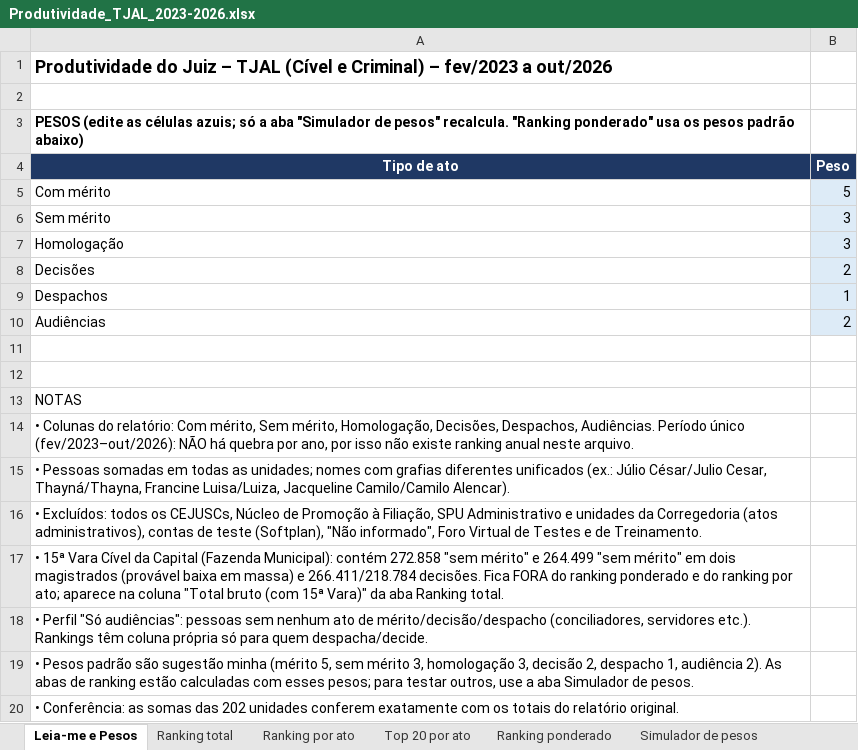
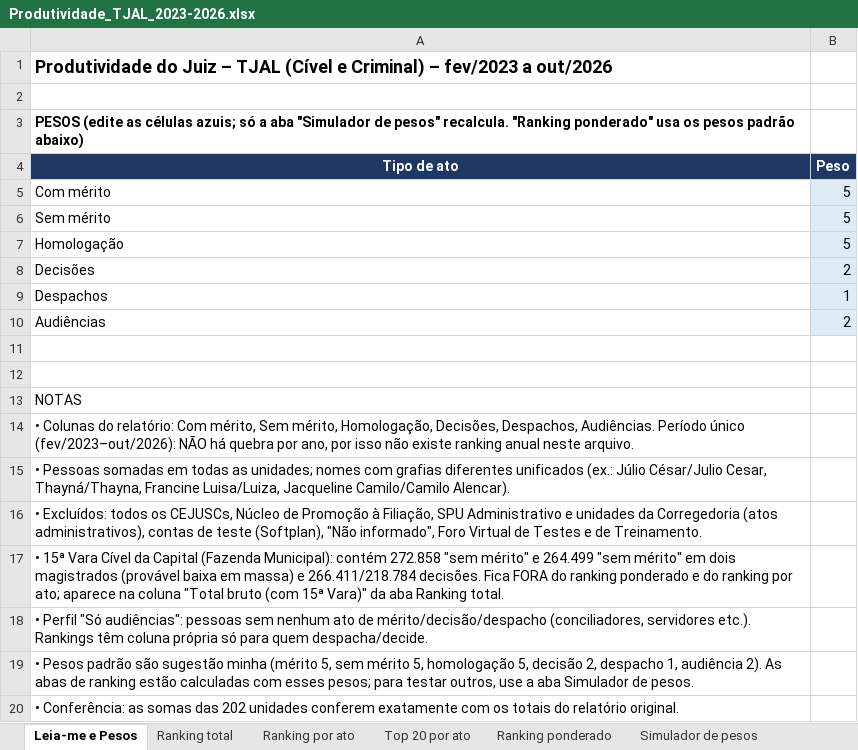
Before and after one commit to jonathanpabloaraujo-sudo/Judge, an Excel workbook: Produtividade_TJAL_2023-2026.xlsx, sheet Leia-me e Pesos, drawn as a sheet; values as stored, in another font and other column widths than the file's, no borders; the diff names each change by its address in the sheet, - before the commit and + after, or states it on an @@ line.

```diff
--- a/Produtividade_TJAL_2023-2026.xlsx (sheet Leia-me e Pesos)
+++ b/Produtividade_TJAL_2023-2026.xlsx (sheet Leia-me e Pesos)
-B6:B7 (Peso): 3
+B6:B7 (Peso): 5
-A19 (Tipo de ato): …sem mérito 3, homologação 3, decisão 2,…
+A19 (Tipo de ato): …sem mérito 5, homologação 5, decisão 2,…
```
Also changed, not shown: sheet Ranking ponderado, sheet Simulador de pesos.
